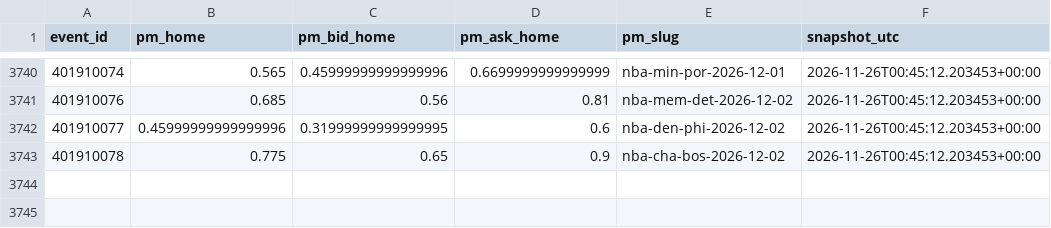
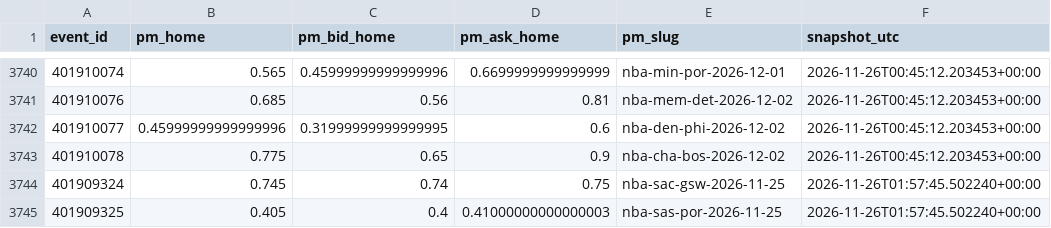
Before and after one commit to gabrielreyesu/mocha-picks, a CSV file: predictions/nba_polymarket_snapshots.csv, drawn as a sheet; only a part is shown, gaps mark what is left out.

```diff
--- a/predictions/nba_polymarket_snapshots.csv
+++ b/predictions/nba_polymarket_snapshots.csv
@@ -3743 +3743,3 @@ event_id,pm_home,pm_bid_home,pm_ask_home,pm_slug,snapshot_utc
 401910078,0.775,0.65,0.9,nba-cha-bos-2026-12-02,2026-11-26T00:45:12.203453+00:00
+401909324,0.745,0.74,0.75,nba-sac-gsw-2026-11-25,2026-11-26T01:57:45.502240+00:00
+401909325,0.405,0.4,0.41000000000000003,nba-sas-por-2026-11-25,2026-11-26T01:57:45.502240+00:00
```
Also changed, not shown: predictions/picks_resultados.csv, 6 other files.
